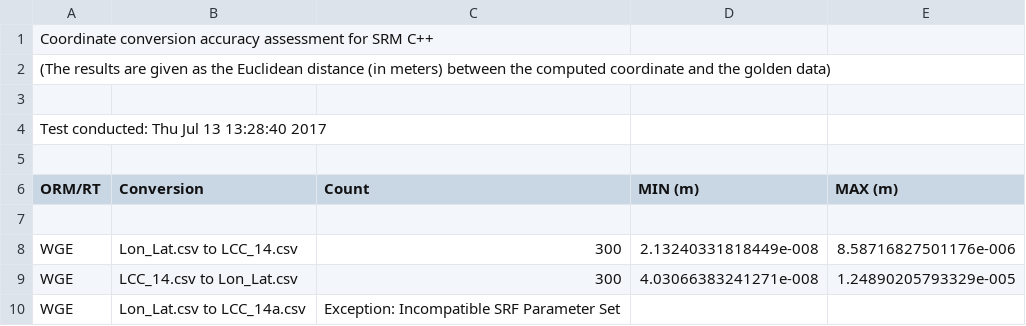
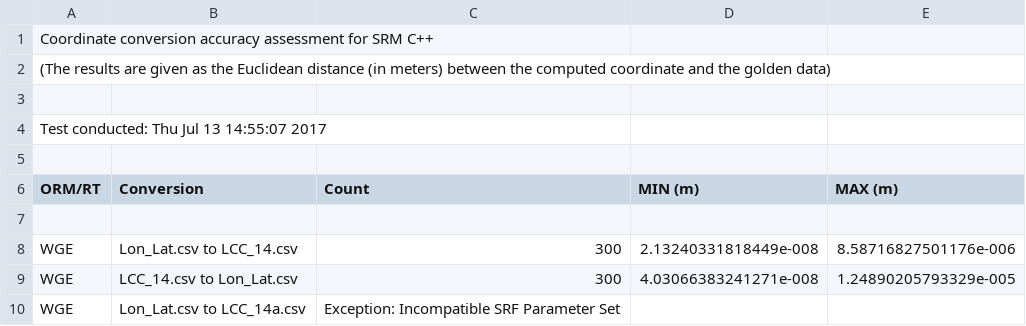
Before and after one commit to doughodson/sedris, a CSV file: examples/test_srm_accuracy/srm_conv_accuracy_results.csv, drawn as a sheet; only a part is shown.

```diff
--- a/examples/test_srm_accuracy/srm_conv_accuracy_results.csv
+++ b/examples/test_srm_accuracy/srm_conv_accuracy_results.csv
@@ -3,3 +3,3 @@ Coordinate conversion accuracy assessment for SRM C++
 
-Test conducted: Thu Jul 13 13:28:40 2017
+Test conducted: Thu Jul 13 14:55:07 2017
 
```
Also changed, not shown: examples/test_srm_accuracy/srm_datum_accuracy_results.csv, 1 other file.
